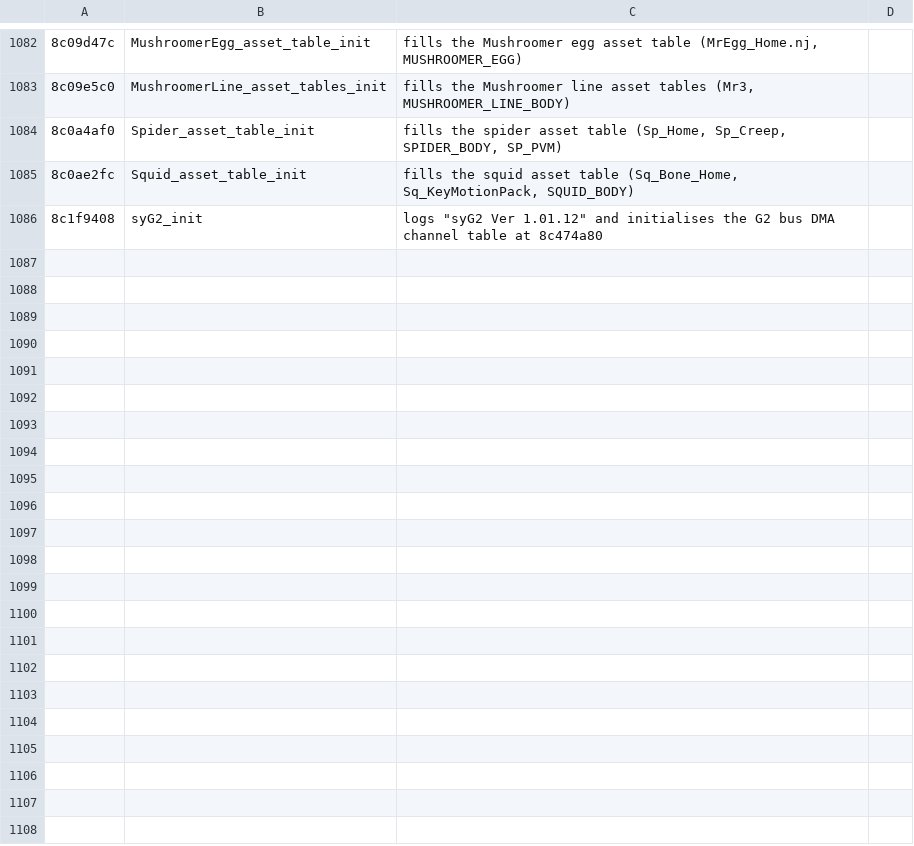
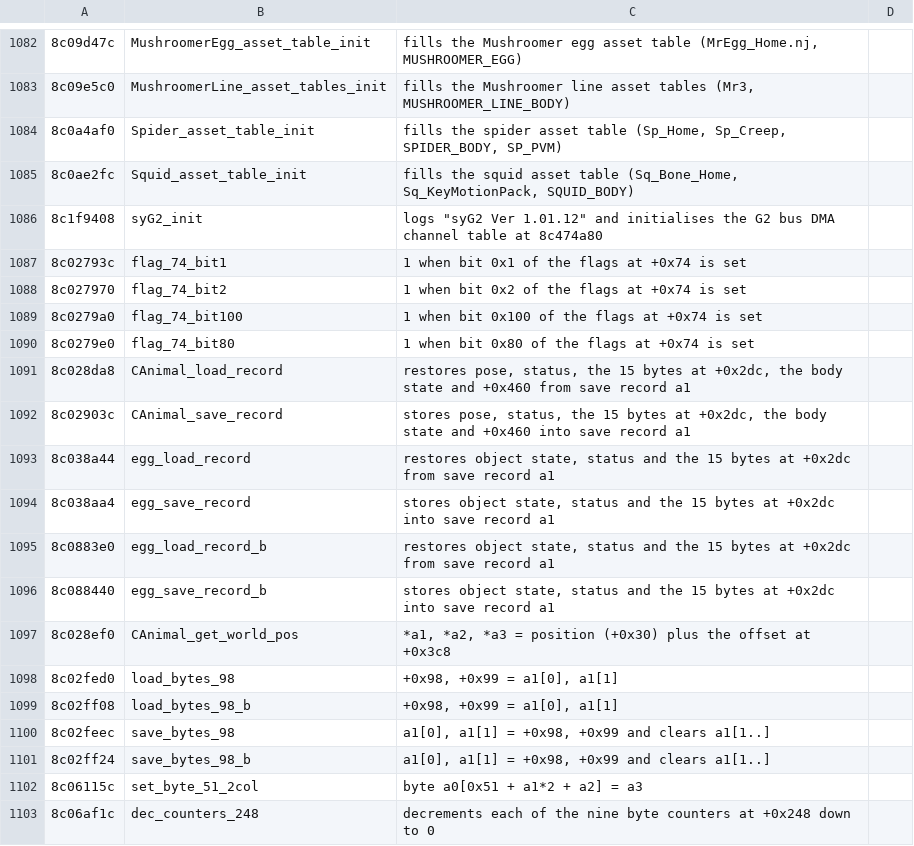
Before and after one commit to quatric/seaman-decomp, a TSV file: tools/readable_names.tsv, drawn as a sheet; only a part is shown, gaps mark what is left out; the diff names each change by its address in the sheet, - before the commit and + after, or states it on an @@ line.

Commit message:
Name creature save-record, flag and counter helpers
2,689 precise names, 3,658 area names.

```diff
--- a/tools/readable_names.tsv
+++ b/tools/readable_names.tsv
+row 1087: 8c02793c | flag_74_bit1 | 1 when bit 0x1 of the flags at +0x74 is set
+row 1088: 8c027970 | flag_74_bit2 | 1 when bit 0x2 of the flags at +0x74 is set
+row 1089: 8c0279a0 | flag_74_bit100 | 1 when bit 0x100 of the flags at +0x74 is set
+row 1090: 8c0279e0 | flag_74_bit80 | 1 when bit 0x80 of the flags at +0x74 is set
+row 1091: 8c028da8 | CAnimal_load_record | restores pose, status, the 15 bytes at +0x2dc, the body state and +0x460 from save record a1
+row 1092: 8c02903c | CAnimal_save_record | stores pose, status, the 15 bytes at +0x2dc, the body state and +0x460 into save record a1
+row 1093: 8c038a44 | egg_load_record | restores object state, status and the 15 bytes at +0x2dc from save record a1
+row 1094: 8c038aa4 | egg_save_record | stores object state, status and the 15 bytes at +0x2dc into save record a1
+row 1095: 8c0883e0 | egg_load_record_b | restores object state, status and the 15 bytes at +0x2dc from save record a1
+row 1096: 8c088440 | egg_save_record_b | stores object state, status and the 15 bytes at +0x2dc into save record a1
+row 1097: 8c028ef0 | CAnimal_get_world_pos | *a1, *a2, *a3 = position (+0x30) plus the offset at +0x3c8
+row 1098: 8c02fed0 | load_bytes_98 | +0x98, +0x99 = a1[0], a1[1]
+row 1099: 8c02ff08 | load_bytes_98_b | +0x98, +0x99 = a1[0], a1[1]
+row 1100: 8c02feec | save_bytes_98 | a1[0], a1[1] = +0x98, +0x99 and clears a1[1..]
+row 1101: 8c02ff24 | save_bytes_98_b | a1[0], a1[1] = +0x98, +0x99 and clears a1[1..]
+row 1102: 8c06115c | set_byte_51_2col | byte a0[0x51 + a1*2 + a2] = a3
+row 1103: 8c06af1c | dec_counters_248 | decrements each of the nine byte counters at +0x248 down to 0
```
Also changed, not shown: decomp/functions.tsv, 8 other files.
